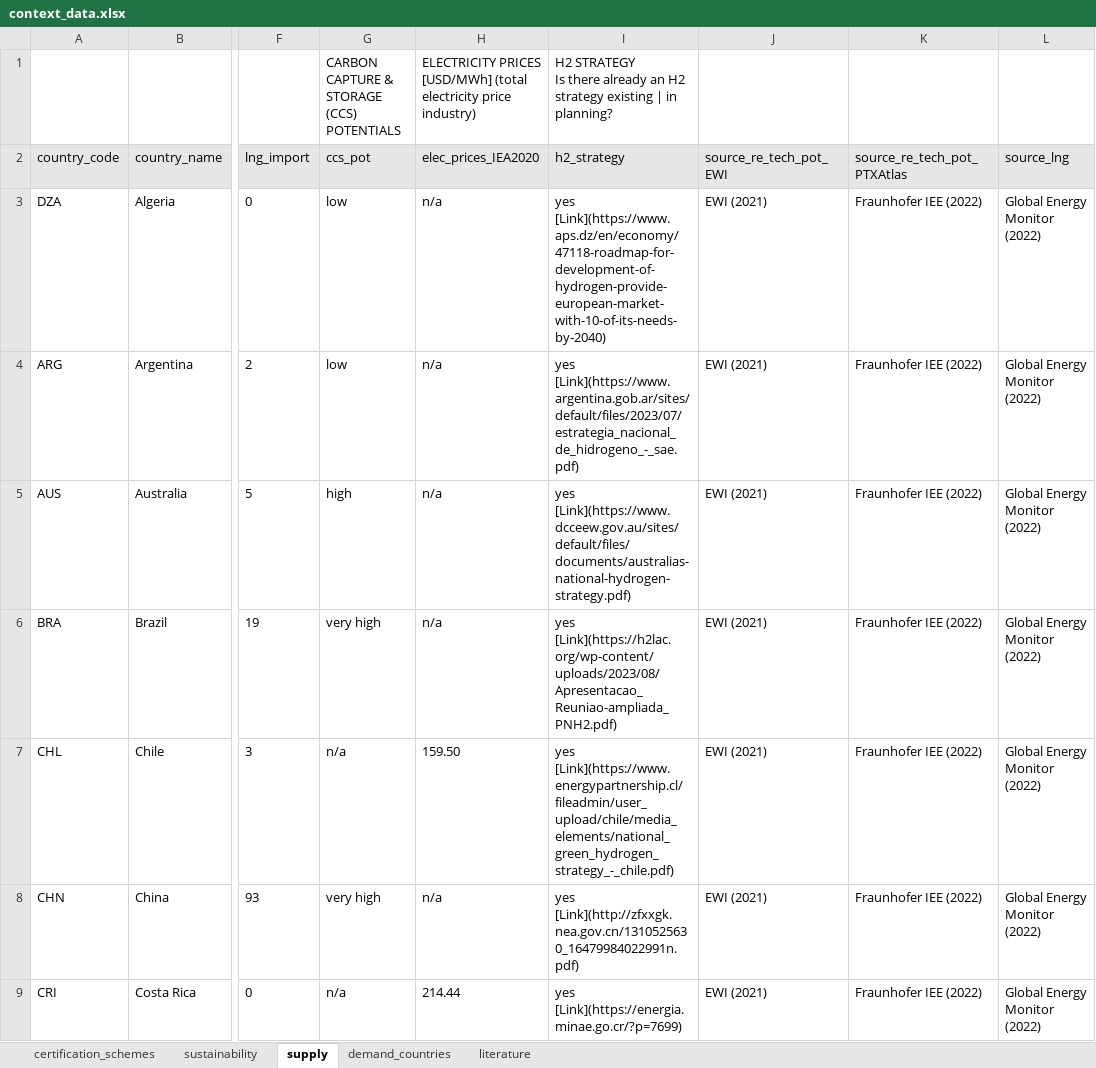
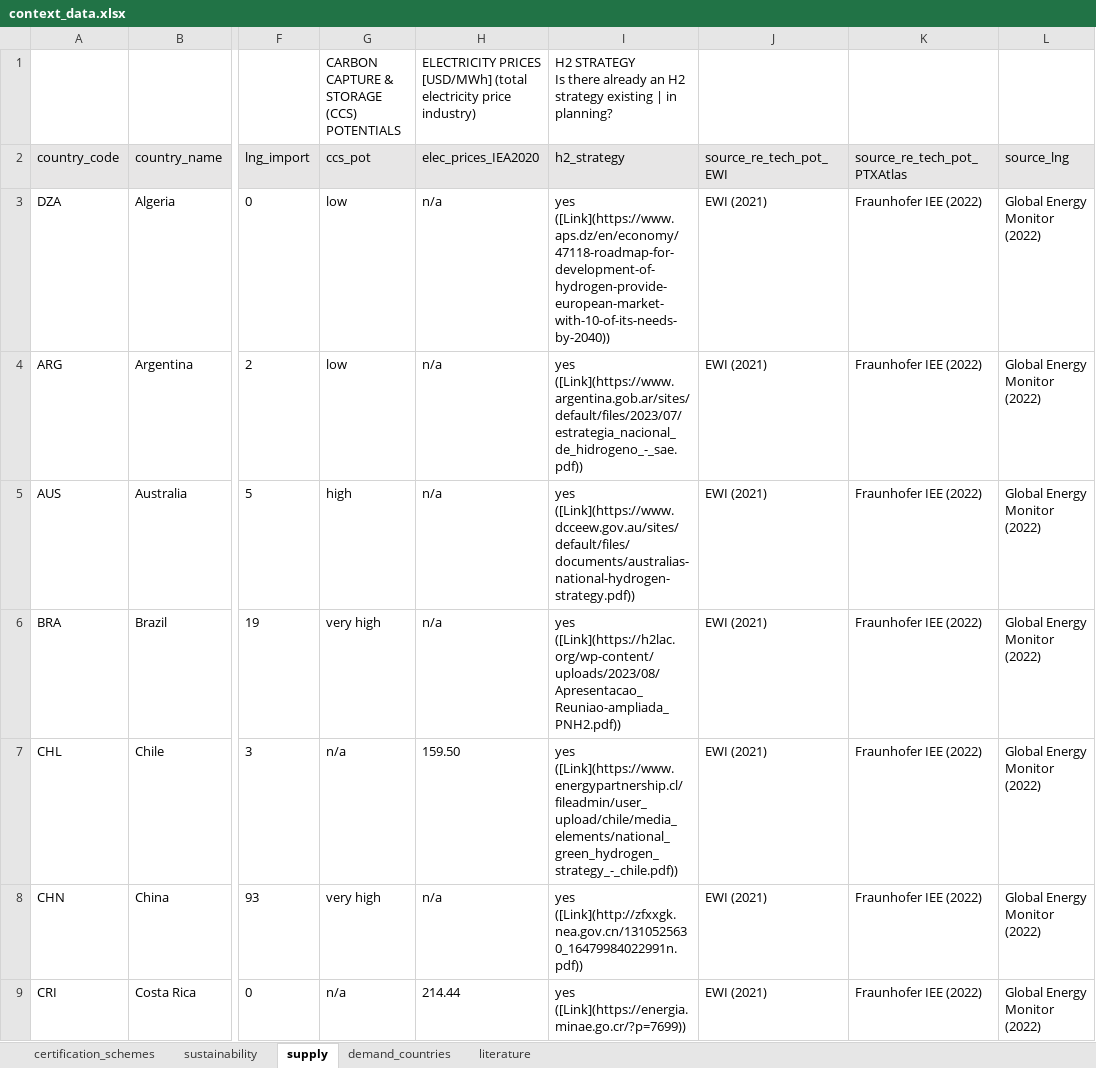
Before and after one commit to agoenergy/ptx-boa, an Excel workbook: data/context_data.xlsx, sheet supply, drawn as a sheet; only a part is shown, gaps mark what is left out; values as stored, in another font and other column widths than the file's, no borders; conditional formats not drawn; the diff covers the shown part only; the diff names each change by its address in the sheet, - before the commit and + after, or states it on an @@ line.

Commit message:
include updates related to context data links and style

```diff
--- a/data/context_data.xlsx (sheet supply)
+++ b/data/context_data.xlsx (sheet supply)
-I3 (h2_strategy): yes [Link](https://www.aps.dz/en/economy/47118-roadmap-for-development-of-hydrogen-provide-european-market-with-10-of-its-needs-by-2040)
+I3 (h2_strategy): yes ([Link](https://www.aps.dz/en/economy/47118-roadmap-for-development-of-hydrogen-provide-european-market-with-10-of-its-needs-by-2040))
-I4 (h2_strategy): yes [Link](https://www.argentina.gob.ar/sites/default/files/2023/07/estrategia_nacional_de_hidrogeno_-_sae.pdf)
+I4 (h2_strategy): yes ([Link](https://www.argentina.gob.ar/sites/default/files/2023/07/estrategia_nacional_de_hidrogeno_-_sae.pdf))
-I5 (h2_strategy): yes [Link](https://www.dcceew.gov.au/sites/default/files/documents/australias-national-hydrogen-strategy.pdf)
+I5 (h2_strategy): yes ([Link](https://www.dcceew.gov.au/sites/default/files/documents/australias-national-hydrogen-strategy.pdf))
-I6 (h2_strategy): yes [Link](https://h2lac.org/wp-content/uploads/2023/08/Apresentacao_Reuniao-ampliada_PNH2.pdf)
+I6 (h2_strategy): yes ([Link](https://h2lac.org/wp-content/uploads/2023/08/Apresentacao_Reuniao-ampliada_PNH2.pdf))
-I7 (h2_strategy): yes [Link](https://www.energypartnership.cl/fileadmin/user_upload/chile/media_elements/national_green_hydrogen_strategy_-_chile.pdf)
+I7 (h2_strategy): yes ([Link](https://www.energypartnership.cl/fileadmin/user_upload/chile/media_elements/national_green_hydrogen_strategy_-_chile.pdf))
-I8 (h2_strategy): yes [Link](http://zfxxgk.nea.gov.cn/1310525630_16479984022991n.pdf)
+I8 (h2_strategy): yes ([Link](http://zfxxgk.nea.gov.cn/1310525630_16479984022991n.pdf))
-I9 (h2_strategy): yes [Link](https://energia.minae.go.cr/?p=7699)
+I9 (h2_strategy): yes ([Link](https://energia.minae.go.cr/?p=7699))
```
Also changed, not shown: 28 edited cells elsewhere in this sheet, sheet demand_countries, sheet literature, sheet certification_schemes, 1 other file.
